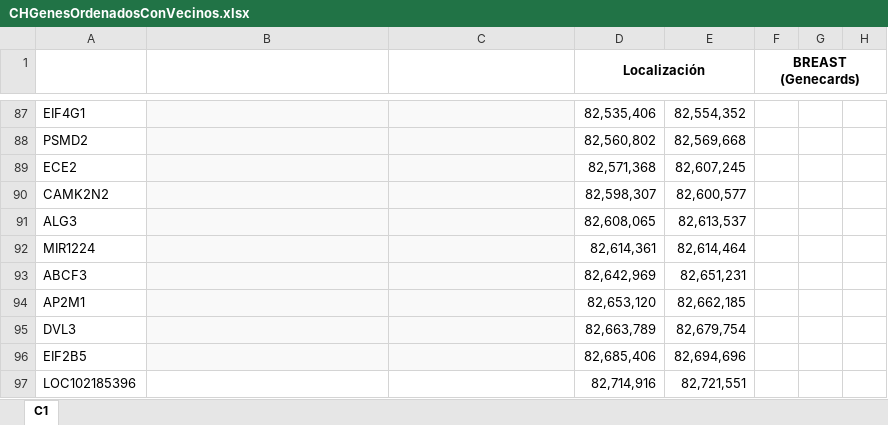
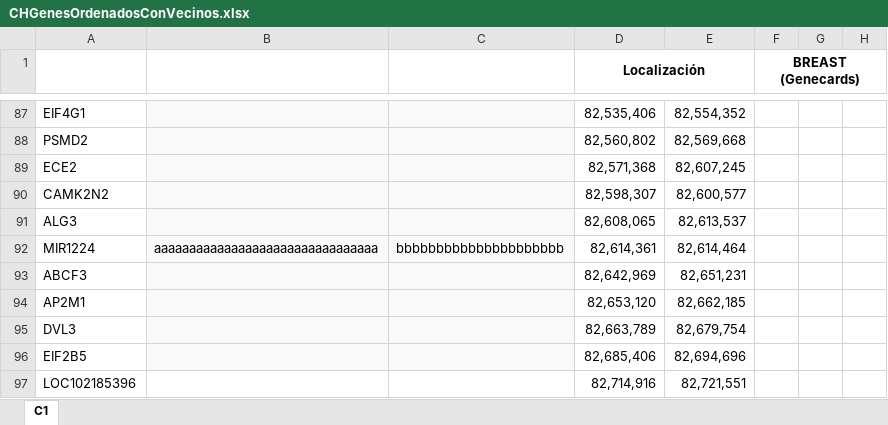
Before and after one commit to DiegoRamosNaupari/pc2, an Excel workbook: CHGenesOrdenadosConVecinos.xlsx, sheet C1, drawn as a sheet; only a part is shown, gaps mark what is left out; values as stored, in another font and other column widths than the file's, no borders; the diff names each change by its address in the sheet, - before the commit and + after, or states it on an @@ line.

Commit message:
commit excel MODIFICANDO

```diff
--- a/CHGenesOrdenadosConVecinos.xlsx (sheet C1)
+++ b/CHGenesOrdenadosConVecinos.xlsx (sheet C1)
-B92: (empty)
+B92: aaaaaaaaaaaaaaaaaaaaaaaaaaaaaaaa
-C92: (empty)
+C92: bbbbbbbbbbbbbbbbbbbbb
```
